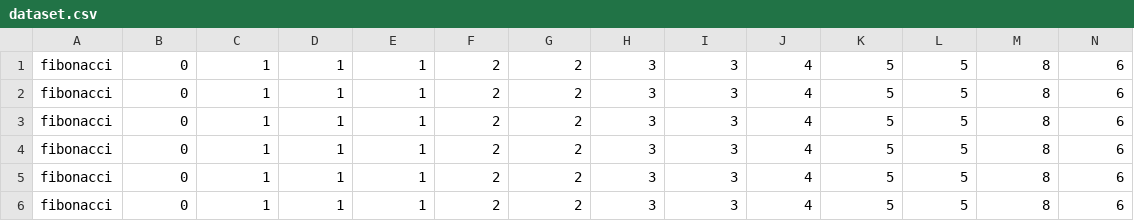
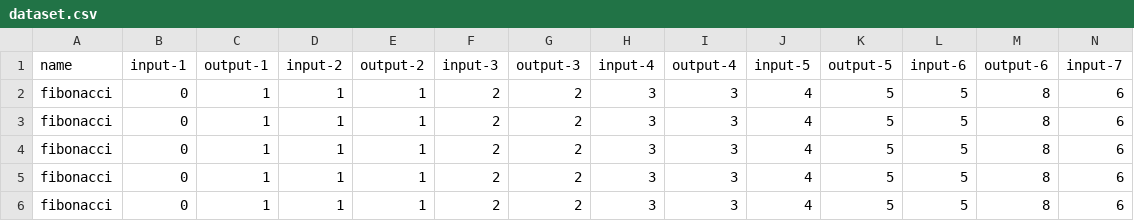
Before and after one commit to brandontrabucco/program-gan, a CSV file: dataset.csv, drawn as a sheet; only a part is shown; the shorter side is filled out with more unchanged rows; rows hold the shown columns only; the diff names each change by its address in the sheet, - before the commit and + after, or states it on an @@ line.

Commit message:
Update dataset.csv

```diff
--- a/dataset.csv
+++ b/dataset.csv
+row 1: name | input-1 | output-1 | input-2 | output-2 | input-3 | output-3 | input-4 | output-4 | input-5 | output-5 | input-6 | output-6 | input-7
```
